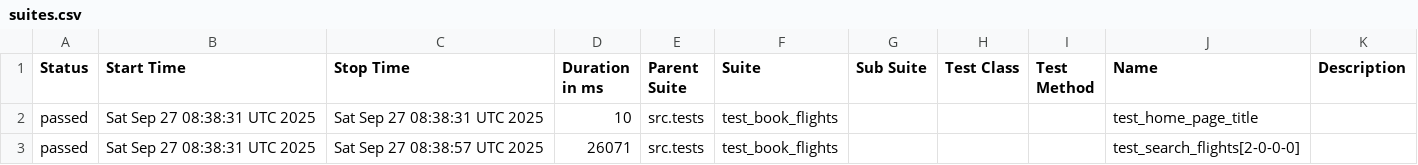
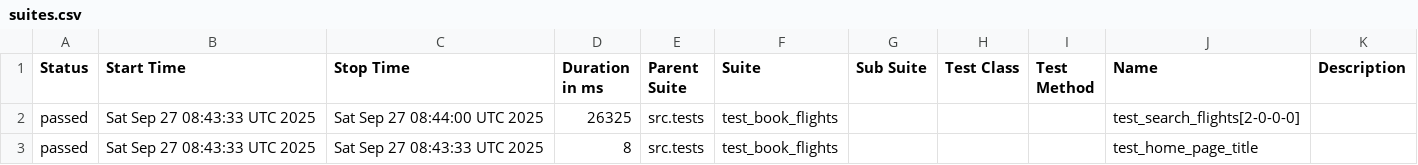
Before and after one commit to tijothomas95/PytestPlaywrightAutomation, a CSV file: data/suites.csv, drawn as a sheet.

```diff
--- a/data/suites.csv
+++ b/data/suites.csv
@@ -1,3 +1,3 @@
 "Status","Start Time","Stop Time","Duration in ms","Parent Suite","Suite","Sub Suite","Test Class","Test Method","Name","Description"
-"passed","Sat Sep 27 08:38:31 UTC 2025","Sat Sep 27 08:38:31 UTC 2025","10","src.tests","test_book_flights","","","","test_home_page_title",""
-"passed","Sat Sep 27 08:38:31 UTC 2025","Sat Sep 27 08:38:57 UTC 2025","26071","src.tests","test_book_flights","","","","test_search_flights[2-0-0-0]",""
+"passed","Sat Sep 27 08:43:33 UTC 2025","Sat Sep 27 08:44:00 UTC 2025","26325","src.tests","test_book_flights","","","","test_search_flights[2-0-0-0]",""
+"passed","Sat Sep 27 08:43:33 UTC 2025","Sat Sep 27 08:43:33 UTC 2025","8","src.tests","test_book_flights","","","","test_home_page_title",""
```
Also changed, not shown: 20 other files.
